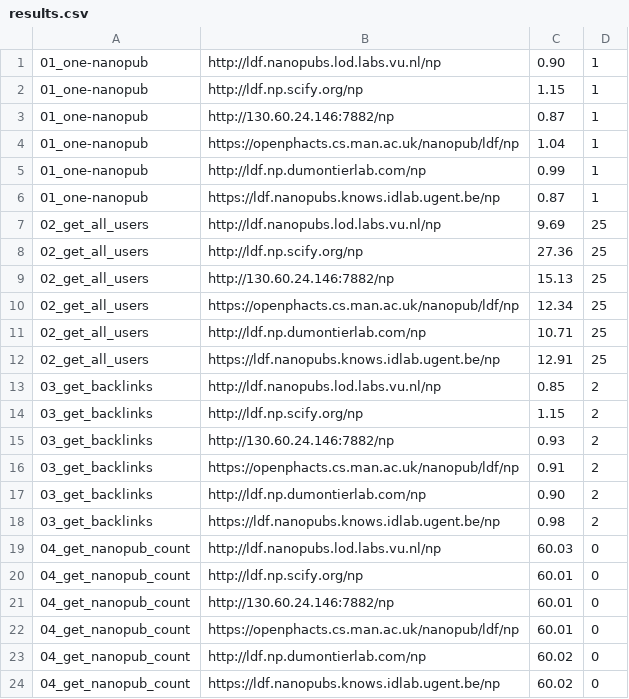
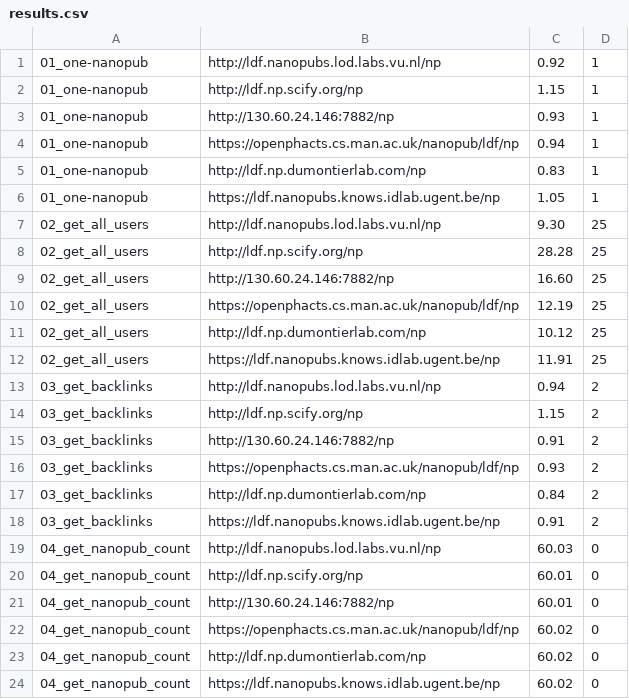
Before and after one commit to peta-pico/nanopub-services-eval, a CSV file: docker-output/results.csv, drawn as a sheet.

```diff
--- a/docker-output/results.csv
+++ b/docker-output/results.csv
@@ -1,19 +1,19 @@
-01_one-nanopub,http://ldf.nanopubs.lod.labs.vu.nl/np,0.90,1
+01_one-nanopub,http://ldf.nanopubs.lod.labs.vu.nl/np,0.92,1
 01_one-nanopub,http://ldf.np.scify.org/np,1.15,1
-01_one-nanopub,http://130.60.24.146:7882/np,0.87,1
-01_one-nanopub,https://openphacts.cs.man.ac.uk/nanopub/ldf/np,1.04,1
-01_one-nanopub,http://ldf.np.dumontierlab.com/np,0.99,1
-01_one-nanopub,https://ldf.nanopubs.knows.idlab.ugent.be/np,0.87,1
-02_get_all_users,http://ldf.nanopubs.lod.labs.vu.nl/np,9.69,25
-02_get_all_users,http://ldf.np.scify.org/np,27.36,25
-02_get_all_users,http://130.60.24.146:7882/np,15.13,25
-02_get_all_users,https://openphacts.cs.man.ac.uk/nanopub/ldf/np,12.34,25
-02_get_all_users,http://ldf.np.dumontierlab.com/np,10.71,25
-02_get_all_users,https://ldf.nanopubs.knows.idlab.ugent.be/np,12.91,25
-03_get_backlinks,http://ldf.nanopubs.lod.labs.vu.nl/np,0.85,2
+01_one-nanopub,http://130.60.24.146:7882/np,0.93,1
+01_one-nanopub,https://openphacts.cs.man.ac.uk/nanopub/ldf/np,0.94,1
+01_one-nanopub,http://ldf.np.dumontierlab.com/np,0.83,1
+01_one-nanopub,https://ldf.nanopubs.knows.idlab.ugent.be/np,1.05,1
+02_get_all_users,http://ldf.nanopubs.lod.labs.vu.nl/np,9.30,25
+02_get_all_users,http://ldf.np.scify.org/np,28.28,25
+02_get_all_users,http://130.60.24.146:7882/np,16.60,25
+02_get_all_users,https://openphacts.cs.man.ac.uk/nanopub/ldf/np,12.19,25
+02_get_all_users,http://ldf.np.dumontierlab.com/np,10.12,25
+02_get_all_users,https://ldf.nanopubs.knows.idlab.ugent.be/np,11.91,25
+03_get_backlinks,http://ldf.nanopubs.lod.labs.vu.nl/np,0.94,2
 03_get_backlinks,http://ldf.np.scify.org/np,1.15,2
-03_get_backlinks,http://130.60.24.146:7882/np,0.93,2
-03_get_backlinks,https://openphacts.cs.man.ac.uk/nanopub/ldf/np,0.91,2
-03_get_backlinks,http://ldf.np.dumontierlab.com/np,0.90,2
-03_get_backlinks,https://ldf.nanopubs.knows.idlab.ugent.be/np,0.98,2
+03_get_backlinks,http://130.60.24.146:7882/np,0.91,2
+03_get_backlinks,https://openphacts.cs.man.ac.uk/nanopub/ldf/np,0.93,2
+03_get_backlinks,http://ldf.np.dumontierlab.com/np,0.84,2
+03_get_backlinks,https://ldf.nanopubs.knows.idlab.ugent.be/np,0.91,2
 04_get_nanopub_count,http://ldf.nanopubs.lod.labs.vu.nl/np,60.03,0
@@ -21,3 +21,3 @@
 04_get_nanopub_count,http://130.60.24.146:7882/np,60.01,0
-04_get_nanopub_count,https://openphacts.cs.man.ac.uk/nanopub/ldf/np,60.01,0
+04_get_nanopub_count,https://openphacts.cs.man.ac.uk/nanopub/ldf/np,60.02,0
 04_get_nanopub_count,http://ldf.np.dumontierlab.com/np,60.02,0
```
Also changed, not shown: output/results.csv, 1 other file.
